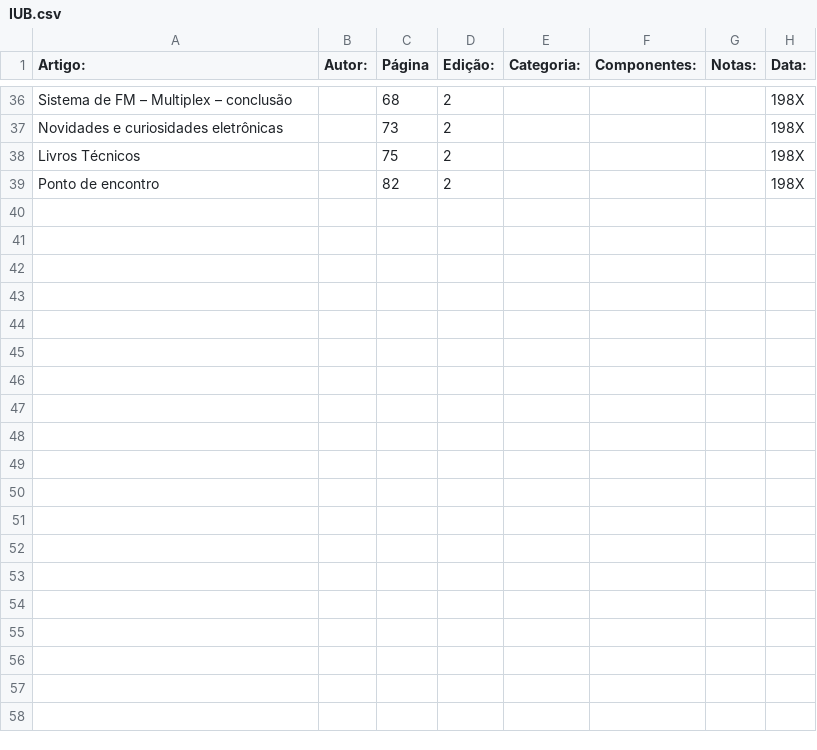
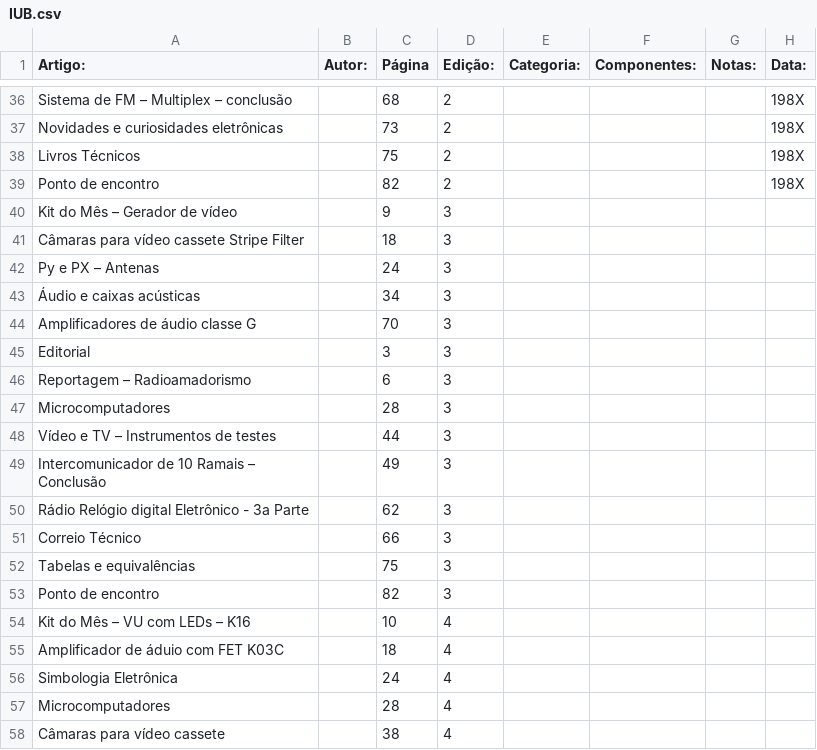
Before and after one commit to Pakequis/Indices_revistas_de_eletronica, a CSV file: Indices/IUB.csv, drawn as a sheet; only a part is shown, gaps mark what is left out; the diff covers the shown part only; the diff names each change by its address in the sheet, - before the commit and + after, or states it on an @@ line.

Commit message:
edicoes 3 e 4

```diff
--- a/Indices/IUB.csv
+++ b/Indices/IUB.csv
+row 40: Kit do Mês – Gerador de vídeo |  | 9 | 3
+row 41: Câmaras para vídeo cassete Stripe Filter |  | 18 | 3
+row 42: Py e PX – Antenas |  | 24 | 3
+row 43: Áudio e caixas acústicas |  | 34 | 3
+row 44: Amplificadores de áudio classe G |  | 70 | 3
+row 45: Editorial |  | 3 | 3
+row 46: Reportagem – Radioamadorismo |  | 6 | 3
+row 47: Microcomputadores |  | 28 | 3
+row 48: Vídeo e TV – Instrumentos de testes |  | 44 | 3
+row 49: Intercomunicador de 10 Ramais – Conclusão |  | 49 | 3
+row 50: Rádio Relógio digital Eletrônico - 3a Parte |  | 62 | 3
+row 51: Correio Técnico |  | 66 | 3
+row 52: Tabelas e equivalências |  | 75 | 3
+row 53: Ponto de encontro |  | 82 | 3
+row 54: Kit do Mês – VU com LEDs – K16 |  | 10 | 4
+row 55: Amplificador de áduio com FET K03C |  | 18 | 4
+row 56: Simbologia Eletrônica |  | 24 | 4
+row 57: Microcomputadores |  | 28 | 4
+row 58: Câmaras para vídeo cassete |  | 38 | 4
```
Also changed, not shown: 13 added rows elsewhere in this file.
